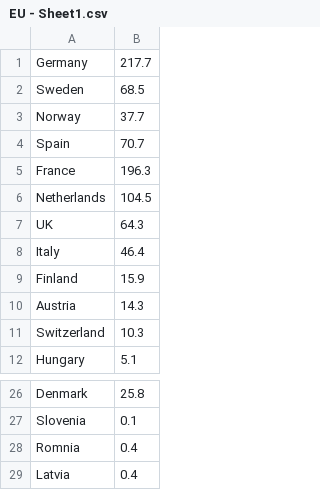
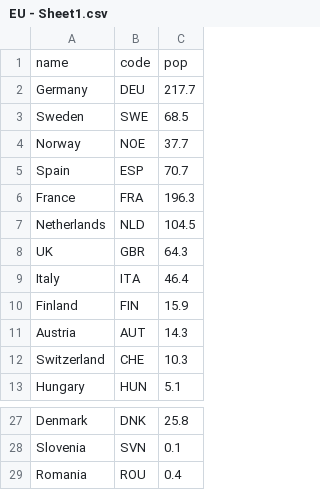
Before and after one commit to Heligraphica/map, a CSV file: EU - Sheet1.csv, drawn as a sheet; only a part is shown, gaps mark what is left out; removed rows and columns are numbered as before the commit, all else as after; the diff names each change by its address in the sheet, - before the commit and + after, or states it on an @@ line.

Commit message:
Update EU - Sheet1.csv

```diff
--- a/EU - Sheet1.csv
+++ b/EU - Sheet1.csv
+column B, rows 2-13: DEU | SWE | NOE | ESP | FRA | NLD | GBR | ITA | FIN | AUT | CHE | HUN; rows 27-29: DNK | SVN | ROU
+row 1: name | code | pop
-A29: Romnia
+A29: Romania
-row 29: Latvia | 0.4
```
